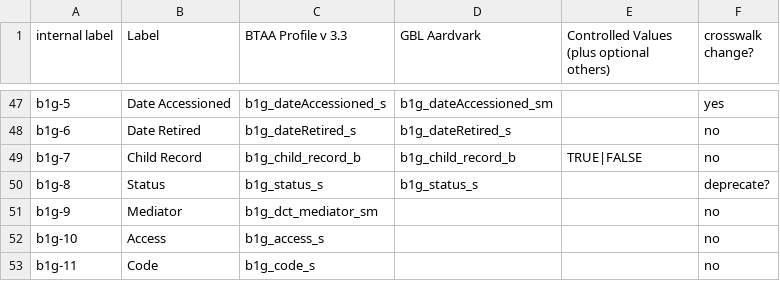
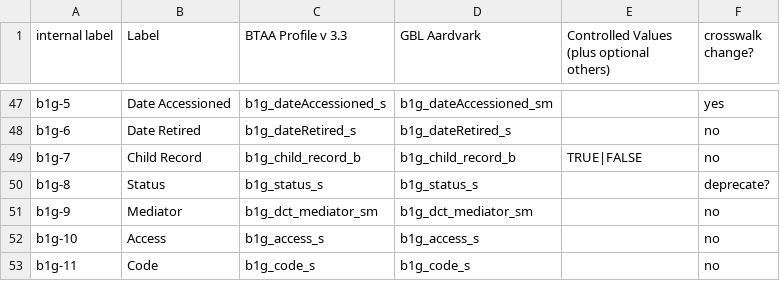
Before and after one commit to geobtaa/GBL-Schema-Update, a CSV file: btaa_crosswalk_documentation.csv, drawn as a sheet; only a part is shown, gaps mark what is left out.

Commit message:
Update btaa_crosswalk_documentation.csv

```diff
--- a/btaa_crosswalk_documentation.csv
+++ b/btaa_crosswalk_documentation.csv
@@ -50,4 +50,4 @@ b1g-7,Child Record,b1g_child_record_b,b1g_child_record_b,TRUE|FALSE,no
 b1g-8,Status,b1g_status_s,b1g_status_s,,deprecate?
-b1g-9,Mediator,b1g_dct_mediator_sm,,,no
-b1g-10,Access,b1g_access_s,,,no
-b1g-11,Code,b1g_code_s,,,no
+b1g-9,Mediator,b1g_dct_mediator_sm,b1g_dct_mediator_sm,,no
+b1g-10,Access,b1g_access_s,b1g_access_s,,no
+b1g-11,Code,b1g_code_s,b1g_code_s,,no
```
